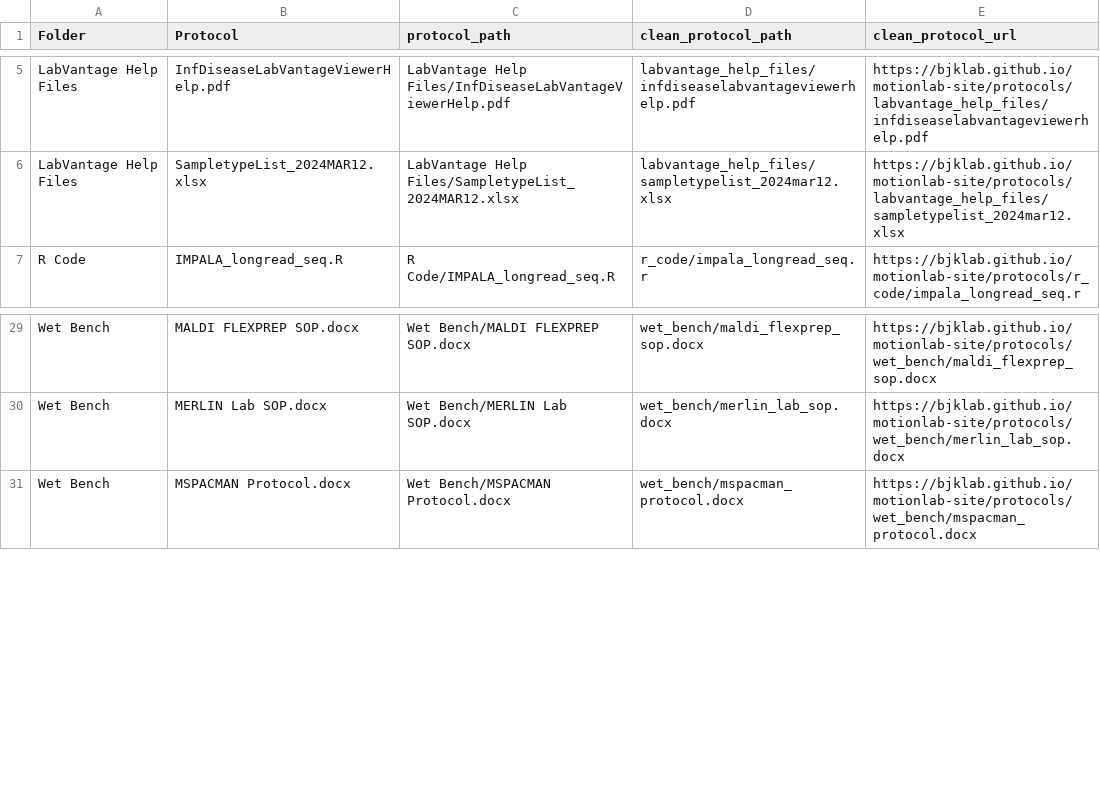
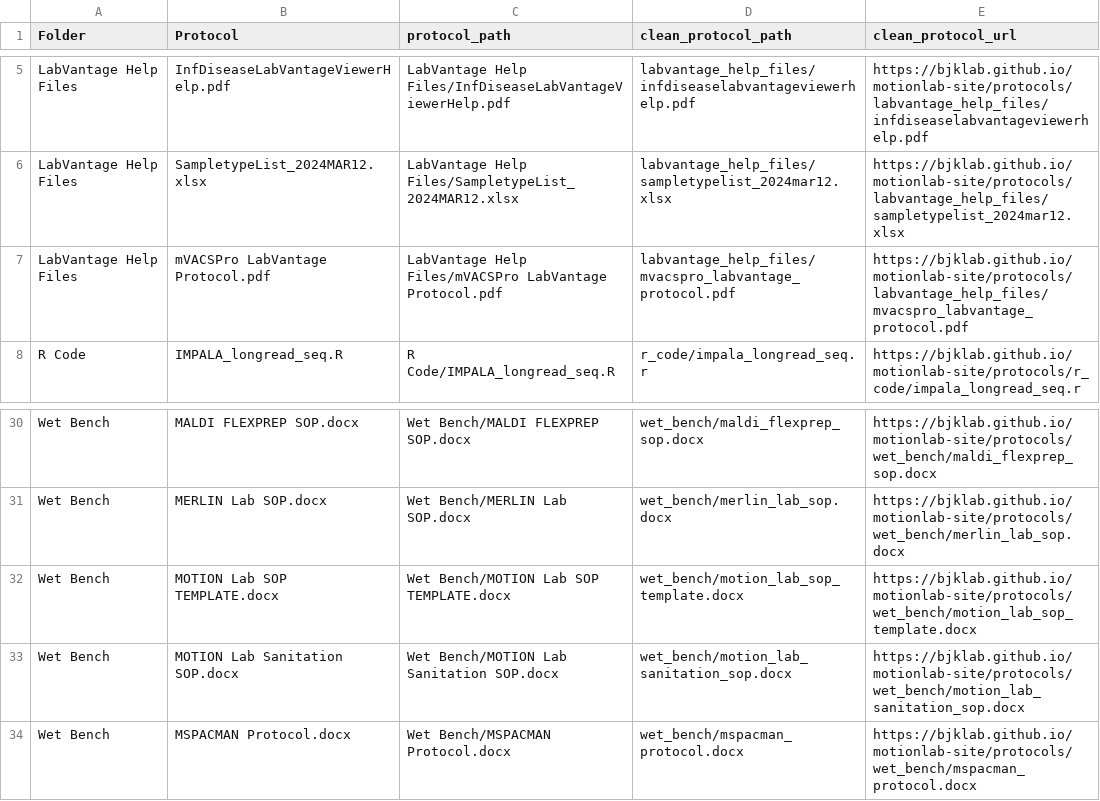
Before and after one commit to bjklab/motionlab-site, a CSV file: docs/protocol_key.csv, drawn as a sheet; only a part is shown, gaps mark what is left out.

Commit message:
Update motionlab site.

```diff
--- a/docs/protocol_key.csv
+++ b/docs/protocol_key.csv
@@ -6,2 +6,3 @@ LabVantage Help Files,InfDiseaseLabVantageViewerHelp.pdf,LabVantage Help Files/I
 LabVantage Help Files,SampletypeList_2024MAR12.xlsx,LabVantage Help Files/SampletypeList_2024MAR12.xlsx,labvantage_help_files/sampletypelist_2024mar12.xlsx,https://bjklab.github.io/motionlab-site/protocols/labvantage_help_files/sampletypelist_2024mar12.xlsx
+LabVantage Help Files,mVACSPro LabVantage Protocol.pdf,LabVantage Help Files/mVACSPro LabVantage Protocol.pdf,labvantage_help_files/mvacspro_labvantage_protocol.pdf,https://bjklab.github.io/motionlab-site/protocols/labvantage_help_files/mvacspro_labvantage_protocol.pdf
 R Code,IMPALA_longread_seq.R,R Code/IMPALA_longread_seq.R,r_code/impala_longread_seq.r,https://bjklab.github.io/motionlab-site/protocols/r_code/impala_longread_seq.r
@@ -30,2 +31,4 @@ Wet Bench,MALDI FLEXPREP SOP.docx,Wet Bench/MALDI FLEXPREP SOP.docx,wet_bench/ma
 Wet Bench,MERLIN Lab SOP.docx,Wet Bench/MERLIN Lab SOP.docx,wet_bench/merlin_lab_sop.docx,https://bjklab.github.io/motionlab-site/protocols/wet_bench/merlin_lab_sop.docx
+Wet Bench,MOTION Lab SOP TEMPLATE.docx,Wet Bench/MOTION Lab SOP TEMPLATE.docx,wet_bench/motion_lab_sop_template.docx,https://bjklab.github.io/motionlab-site/protocols/wet_bench/motion_lab_sop_template.docx
+Wet Bench,MOTION Lab Sanitation SOP.docx,Wet Bench/MOTION Lab Sanitation SOP.docx,wet_bench/motion_lab_sanitation_sop.docx,https://bjklab.github.io/motionlab-site/protocols/wet_bench/motion_lab_sanitation_sop.docx
 Wet Bench,MSPACMAN Protocol.docx,Wet Bench/MSPACMAN Protocol.docx,wet_bench/mspacman_protocol.docx,https://bjklab.github.io/motionlab-site/protocols/wet_bench/mspacman_protocol.docx
```
Also changed, not shown: protocol_key.csv, 51 other files.
